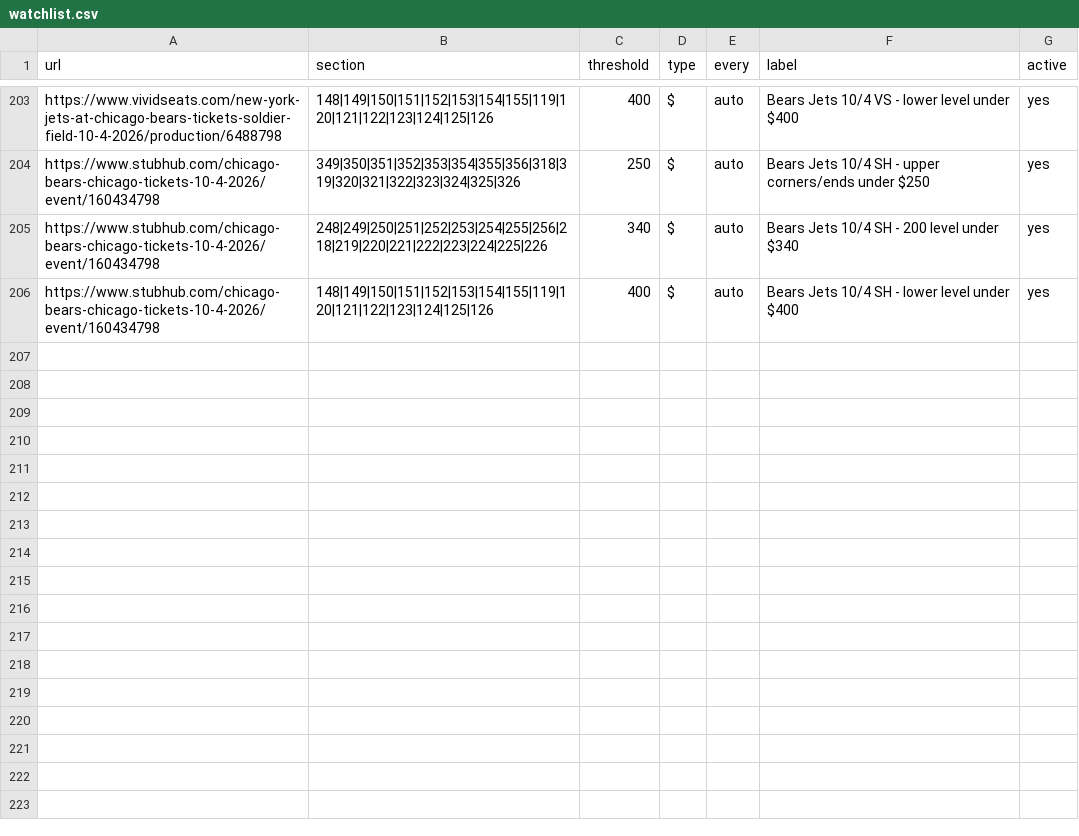
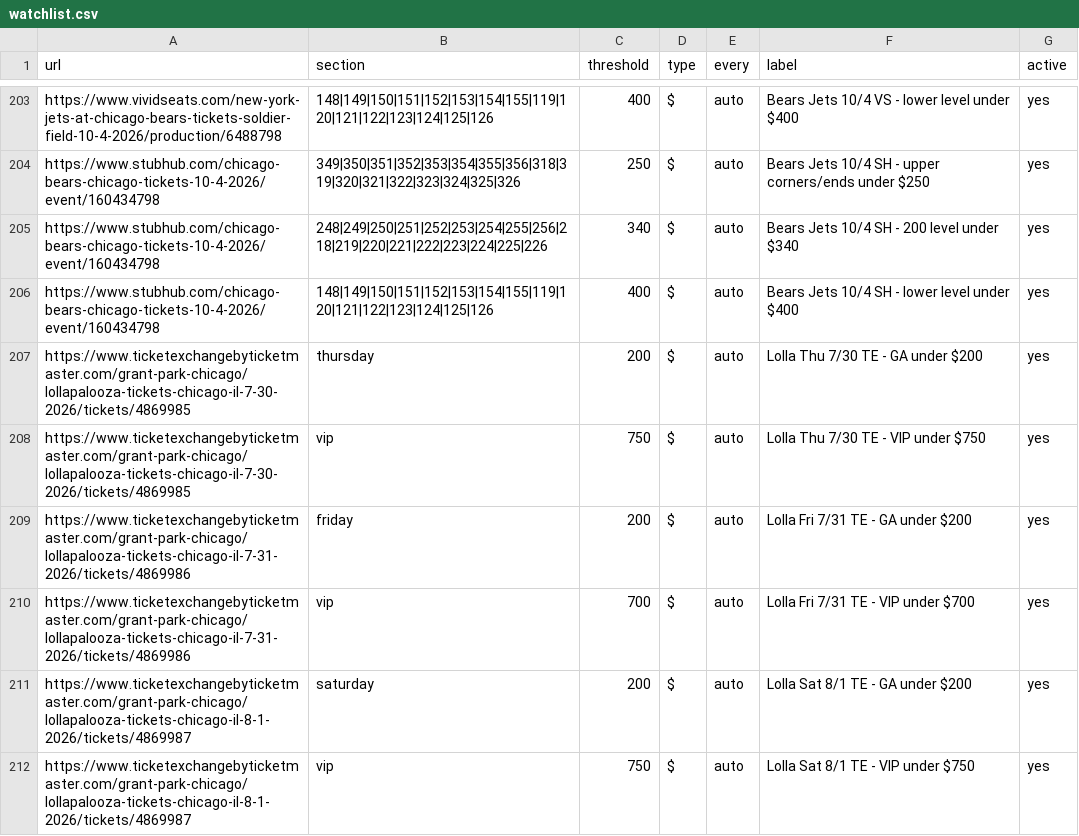
Before and after one commit to zfinkel1/Seatgeek-alerts, a CSV file: watchlist.csv, drawn as a sheet; only a part is shown, gaps mark what is left out; the diff names each change by its address in the sheet, - before the commit and + after, or states it on an @@ line.

Commit message:
Add Ticket Exchange by Ticketmaster as a source; Lollapalooza buy rows
Ticketmaster's legacy resale site is Imperva reese84 + PerimeterX, but Scrapfly
asp=true + render_js clears it and bakes the resale inventory into the DOM.
Verified live on all 3 Lolla events (108/112/120 listings). Each row is a
tmr-repeater-item with a ticket-type <p> (the DAY = GA, plus VIP<Day>/Plat<Day>/
GA+<Day>) and data-inv-price + data-serv-chrg (all-in = sum).

- ticketexchange.py: Scrapfly-render + parse to the shared normalized shape;
  price is all-in.
- watch.py routes ticketexchangebyticketmaster.com to it.
- watchlist: Lolla Thu/Fri/Sat 2026, GA (day name) under $200 + VIP under
  750/700/750. every=auto (10min in the last week). VIP bypasses the vip
  exclusion via the buy-row rule.

```diff
--- a/watchlist.csv
+++ b/watchlist.csv
+row 207: https://www.ticketexchangebyticketmaster.com/grant-park-chicago/lollapalooza-tickets-chicago-il-7-30-2026/tickets/4869985 | thursday | 200 | $ | auto | Lolla Thu 7/30 TE - GA under $200 | yes
+row 208: https://www.ticketexchangebyticketmaster.com/grant-park-chicago/lollapalooza-tickets-chicago-il-7-30-2026/tickets/4869985 | vip | 750 | $ | auto | Lolla Thu 7/30 TE - VIP under $750 | yes
+row 209: https://www.ticketexchangebyticketmaster.com/grant-park-chicago/lollapalooza-tickets-chicago-il-7-31-2026/tickets/4869986 | friday | 200 | $ | auto | Lolla Fri 7/31 TE - GA under $200 | yes
+row 210: https://www.ticketexchangebyticketmaster.com/grant-park-chicago/lollapalooza-tickets-chicago-il-7-31-2026/tickets/4869986 | vip | 700 | $ | auto | Lolla Fri 7/31 TE - VIP under $700 | yes
+row 211: https://www.ticketexchangebyticketmaster.com/grant-park-chicago/lollapalooza-tickets-chicago-il-8-1-2026/tickets/4869987 | saturday | 200 | $ | auto | Lolla Sat 8/1 TE - GA under $200 | yes
+row 212: https://www.ticketexchangebyticketmaster.com/grant-park-chicago/lollapalooza-tickets-chicago-il-8-1-2026/tickets/4869987 | vip | 750 | $ | auto | Lolla Sat 8/1 TE - VIP under $750 | yes
```
Also changed, not shown: 2 other files.
